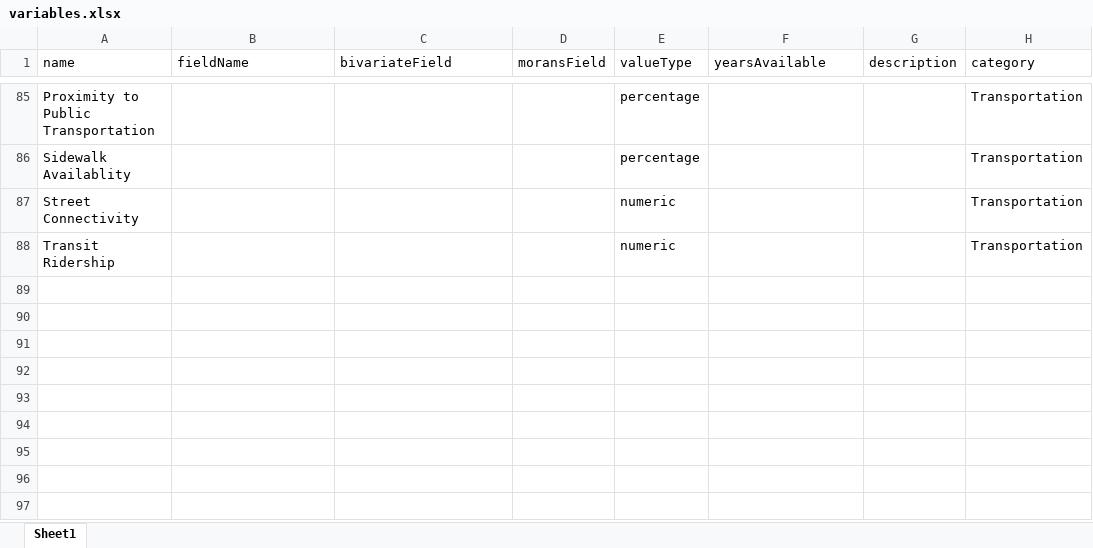
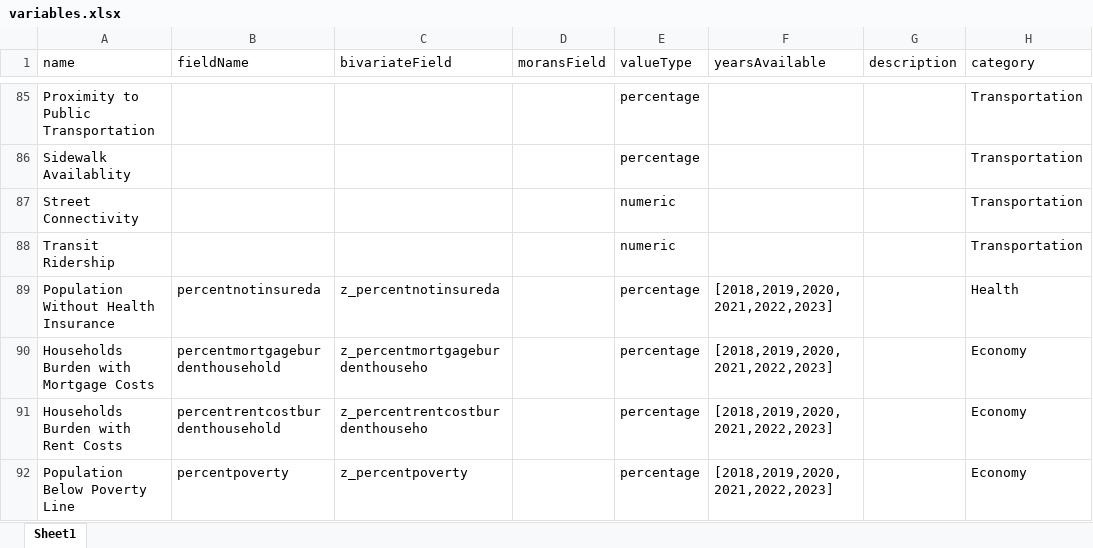
Before and after one commit to ui-analytics/ui-map-app, an Excel workbook: backend/variables/variables.xlsx, sheet Sheet1, drawn as a sheet; only a part is shown, gaps mark what is left out; values as stored, in another font and other column widths than the file's, no borders; the diff names each change by its address in the sheet, - before the commit and + after, or states it on an @@ line.

Commit message:
add new variables for health and economy

```diff
--- a/backend/variables/variables.xlsx (sheet Sheet1)
+++ b/backend/variables/variables.xlsx (sheet Sheet1)
+row 89: Population Without Health Insurance | percentnotinsureda | z_percentnotinsureda |  | percentage | [2018,2019,2020,2021,2022,2023] |  | Health
+row 90: Households Burden with Mortgage Costs | percentmortgageburdenthousehold | z_percentmortgageburdenthouseho |  | percentage | [2018,2019,2020,2021,2022,2023] |  | Economy
+row 91: Households Burden with Rent Costs | percentrentcostburdenthousehold | z_percentrentcostburdenthouseho |  | percentage | [2018,2019,2020,2021,2022,2023] |  | Economy
+row 92: Population Below Poverty Line | percentpoverty | z_percentpoverty |  | percentage | [2018,2019,2020,2021,2022,2023] |  | Economy
```
Also changed, not shown: 4 other files.
